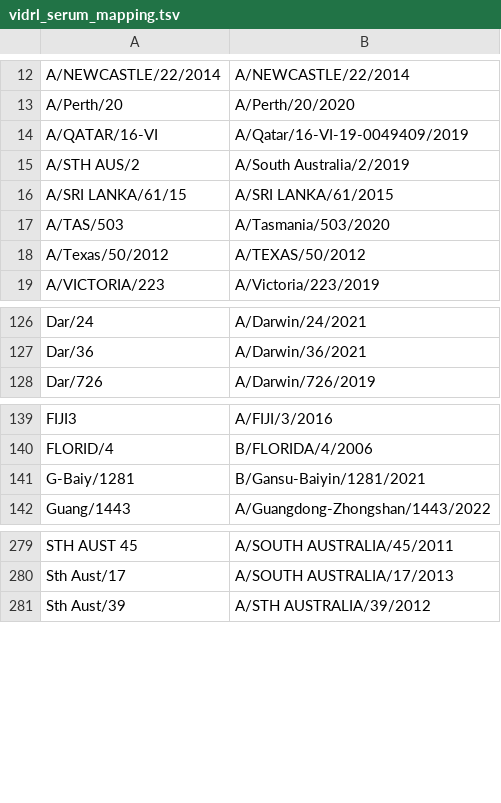
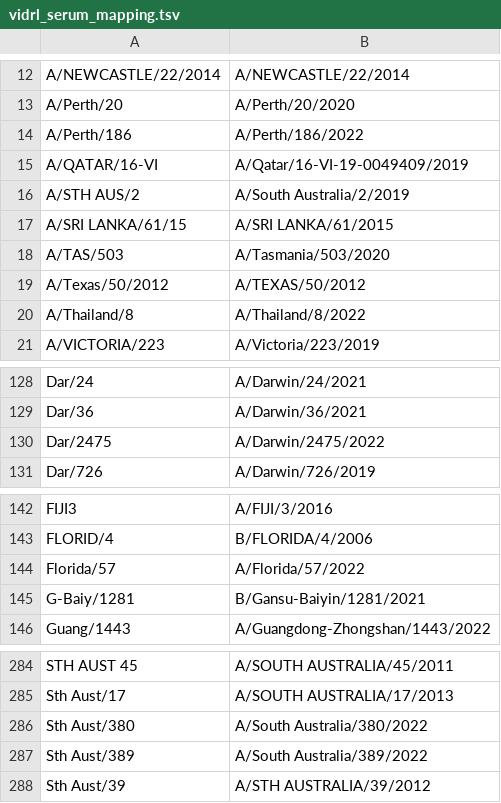
Before and after one commit to nextstrain/fauna, a TSV file: source-data/vidrl_serum_mapping.tsv, drawn as a sheet; only a part is shown, gaps mark what is left out; the diff covers the shown part only; the diff names each change by its address in the sheet, - before the commit and + after, or states it on an @@ line.

Commit message:
Update VIDRL serum map

```diff
--- a/source-data/vidrl_serum_mapping.tsv
+++ b/source-data/vidrl_serum_mapping.tsv
+row 14: A/Perth/186 | A/Perth/186/2022
+row 20: A/Thailand/8 | A/Thailand/8/2022
+row 130: Dar/2475 | A/Darwin/2475/2022
+row 144: Florida/57 | A/Florida/57/2022
+row 286: Sth Aust/380 | A/South Australia/380/2022
+row 287: Sth Aust/389 | A/South Australia/389/2022
```
Also changed, not shown: 4 added rows elsewhere in this file.
